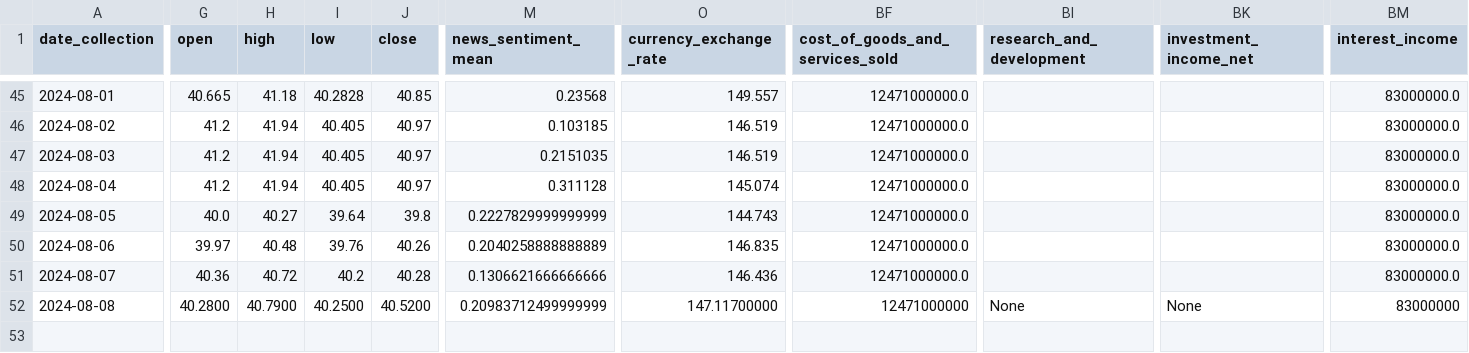
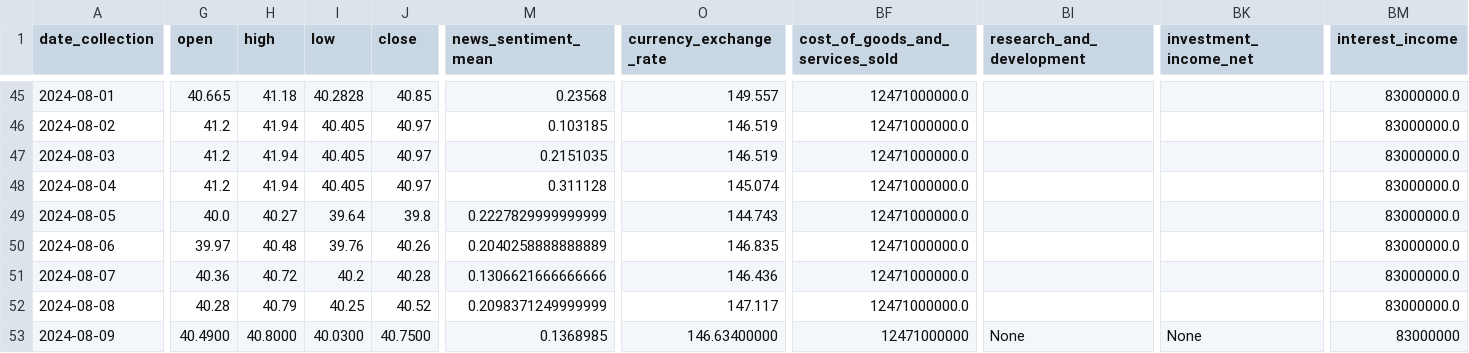
Before and after one commit to CastIehard/Stock-Prediction-AI, a CSV file: Stocks/Verizon/data.csv, drawn as a sheet; only a part is shown, gaps mark what is left out; rows hold the shown columns only; the diff covers the shown part only; the diff names each change by its address in the sheet, - before the commit and + after, or states it on an @@ line.

Commit message:
Daily Collection

```diff
--- a/Stocks/Verizon/data.csv
+++ b/Stocks/Verizon/data.csv
-G52 (open): 40.2800
+G52 (open): 40.28
-H52 (high): 40.7900
+H52 (high): 40.79
-I52 (low): 40.2500
+I52 (low): 40.25
-J52 (close): 40.5200
+J52 (close): 40.52
-M52 (news_sentiment_mean): 0.20983712499999999
+M52 (news_sentiment_mean): 0.2098371249999999
-O52 (currency_exchange_rate): 147.11700000
+O52 (currency_exchange_rate): 147.117
-BF52 (cost_of_goods_and_services_sold): 12471000000
+BF52 (cost_of_goods_and_services_sold): 12471000000.0
-BI52 (research_and_development): None
+BI52 (research_and_development): (empty)
-BK52 (investment_income_net): None
+BK52 (investment_income_net): (empty)
-BM52 (interest_income): 83000000
+BM52 (interest_income): 83000000.0
+row 53: 2024-08-09 | 40.4900 | 40.8000 | 40.0300 | 40.7500 | 0.1368985 | 146.63400000 | 12471000000 | None | None | 83000000
```
Also changed, not shown: 8 edited cells elsewhere in this file, Stocks/Adobe/data.csv.
